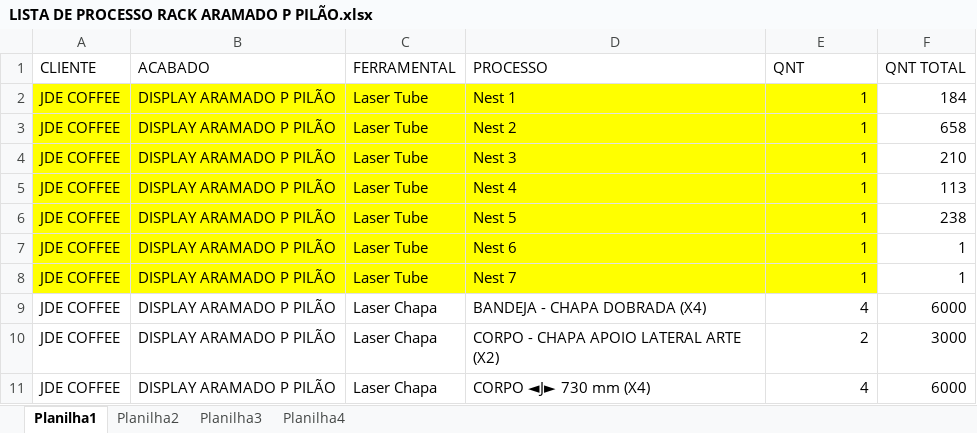
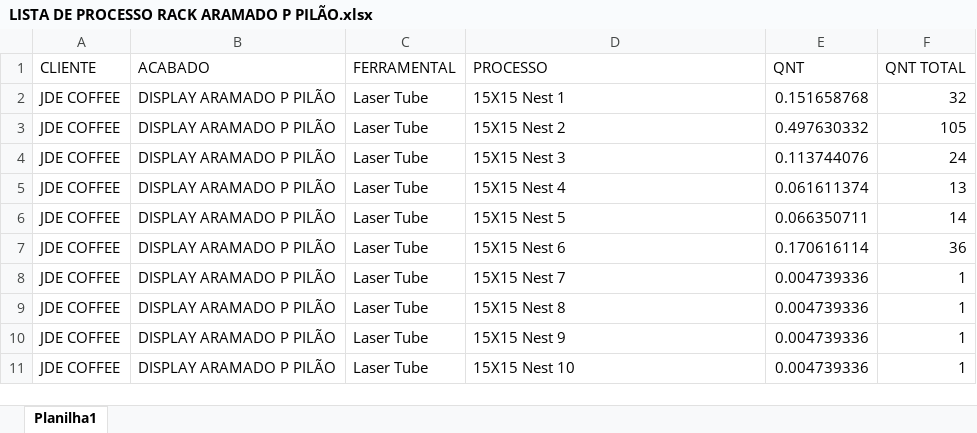
Before and after one commit to XicoMartins/PROJETOS-PAINEL-PRODUCAO-IA, an Excel workbook: planilhas/LISTA DE PROCESSO RACK ARAMADO P PILÃO.xlsx, sheet Planilha1, drawn as a sheet; only a part is shown; values as stored, in another font and other column widths than the file's, no borders; removed rows and columns are numbered as before the commit, all else as after; the diff covers the shown part only; the diff names each change by its address in the sheet, - before the commit and + after, or states it on an @@ line.

Commit message:
Atualiza processos do rack aramado

```diff
--- a/planilhas/LISTA DE PROCESSO RACK ARAMADO P PILÃO.xlsx (sheet Planilha1)
+++ b/planilhas/LISTA DE PROCESSO RACK ARAMADO P PILÃO.xlsx (sheet Planilha1)
-sheet tab: Planilha2
-sheet tab: Planilha3
-sheet tab: Planilha4
-A2:E6 fill: #FFFF00
+A2:E6 fill: none
-D2 (PROCESSO): Nest 1
+D2 (PROCESSO): 15X15 Nest 1
-E2 (QNT): 1
+E2 (QNT): 0.151658768
-F2 (QNT TOTAL): 184
+F2 (QNT TOTAL): 32
-D3 (PROCESSO): Nest 2
+D3 (PROCESSO): 15X15 Nest 2
-E3 (QNT): 1
+E3 (QNT): 0.497630332
-F3 (QNT TOTAL): 658
+F3 (QNT TOTAL): 105
-D4 (PROCESSO): Nest 3
+D4 (PROCESSO): 15X15 Nest 3
-E4 (QNT): 1
+E4 (QNT): 0.113744076
-F4 (QNT TOTAL): 210
+F4 (QNT TOTAL): 24
-D5 (PROCESSO): Nest 4
+D5 (PROCESSO): 15X15 Nest 4
-E5 (QNT): 1
+E5 (QNT): 0.061611374
-F5 (QNT TOTAL): 113
+F5 (QNT TOTAL): 13
-D6 (PROCESSO): Nest 5
+D6 (PROCESSO): 15X15 Nest 5
-E6 (QNT): 1
+E6 (QNT): 0.066350711
-F6 (QNT TOTAL): 238
+F6 (QNT TOTAL): 14
+row 7: JDE COFFEE | DISPLAY ARAMADO P PILÃO | Laser Tube | 15X15 Nest 6 | 0.170616114 | 36
-A8:E9 fill: #FFFF00
+A8:E9 fill: none
-D8 (PROCESSO): Nest 6
+D8 (PROCESSO): 15X15 Nest 7
-E8:E9 (QNT): 1
+E8:E9 (QNT): 0.004739336
-D9 (PROCESSO): Nest 7
+D9 (PROCESSO): 15X15 Nest 8
-C10 (FERRAMENTAL): Laser Chapa
+C10 (FERRAMENTAL): Laser Tube
-D10 (PROCESSO): BANDEJA - CHAPA DOBRADA (X4)
+D10 (PROCESSO): 15X15 Nest 9
-E10 (QNT): 4
+E10 (QNT): 0.004739336
-F10 (QNT TOTAL): 6000
+F10 (QNT TOTAL): 1
-row 10: JDE COFFEE | DISPLAY ARAMADO P PILÃO | Laser Chapa | CORPO - CHAPA APOIO LATERAL ARTE (X2) | 2 | 3000
-C11 (FERRAMENTAL): Laser Chapa
+C11 (FERRAMENTAL): Laser Tube
-D11 (PROCESSO): CORPO ◄J► 730 mm (X4)
+D11 (PROCESSO): 15X15 Nest 10
-E11 (QNT): 4
+E11 (QNT): 0.004739336
-F11 (QNT TOTAL): 6000
+F11 (QNT TOTAL): 1
```
Also changed, not shown: 3 removed rows, 26 edited cells and cell formats elsewhere in this sheet, planilhas/LISTA DE PROCESSO RACK ARAMADO P LOR.xlsx, 6 other files.
